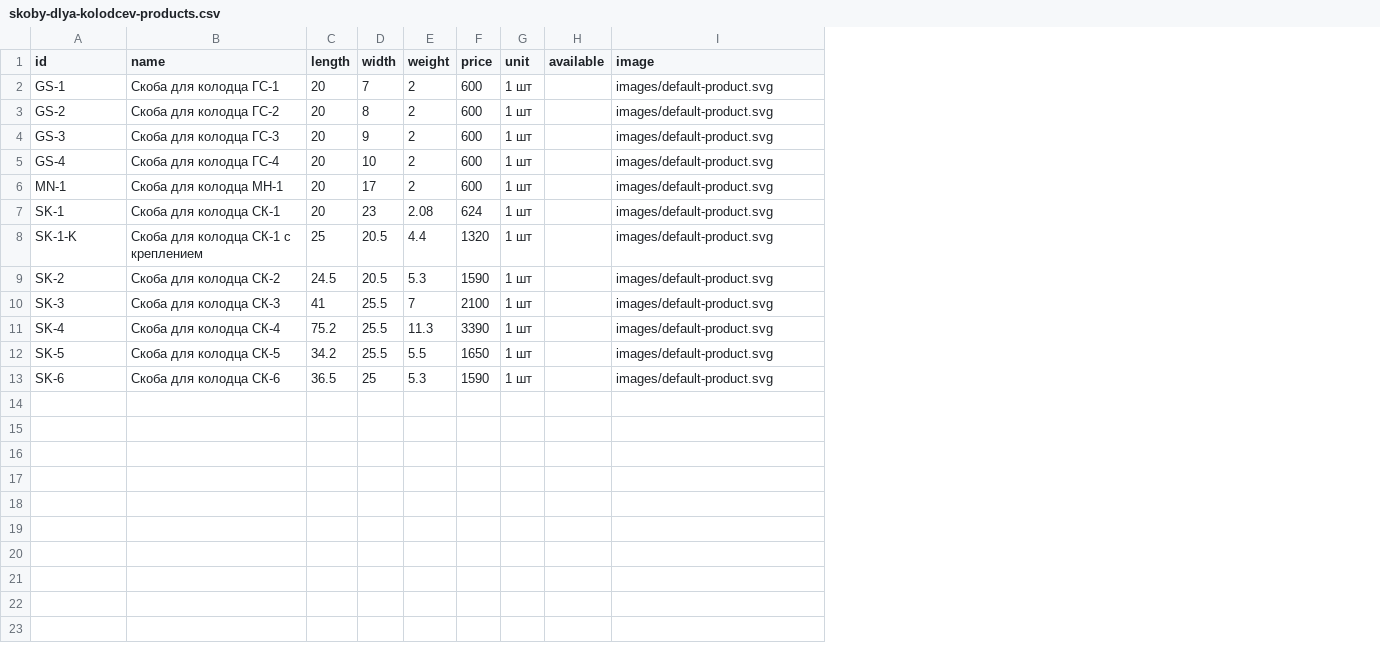
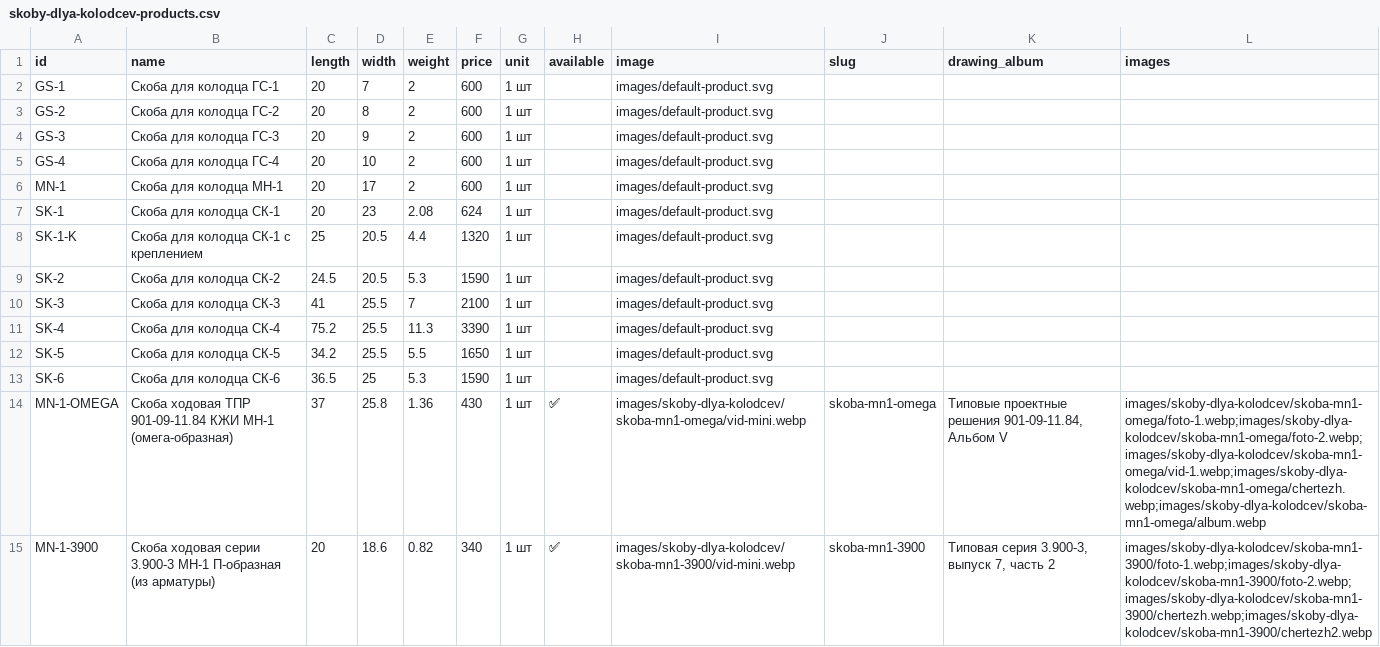
Before and after one commit to Nolan20007/test-project, a CSV file: data/skoby-dlya-kolodcev-products.csv, drawn as a sheet; the diff names each change by its address in the sheet, - before the commit and + after, or states it on an @@ line.

```diff
--- a/data/skoby-dlya-kolodcev-products.csv
+++ b/data/skoby-dlya-kolodcev-products.csv
+column J (slug), empty
+column K (drawing_album), empty
+column L (images), empty
+row 14: MN-1-OMEGA | Скоба ходовая ТПР 901-09-11.84 КЖИ МН-1 (омега-образная) | 37 | 25.8 | 1.36 | 430 | 1 шт | ✅ | images/skoby-dlya-kolodcev/skoba-mn1-omega/vid-mini.webp | skoba-mn1-omega | Типовые проектные решения 901-09-11.84, Альбом V | images/skoby-dlya-kolodcev/skoba-mn1-omega/foto-1.webp;images/skoby-dlya-kolodcev/skoba-mn1-omega/foto-2.webp;images/skoby-dlya-kolodcev/skoba-mn1-omega/vid-1.webp;images/skoby-dlya-kolodcev/skoba-mn1-omega/chertezh.webp;images/skoby-dlya-kolodcev/skoba-mn1-omega/album.webp
+row 15: MN-1-3900 | Скоба ходовая серии 3.900-3 МН-1 П-образная (из арматуры) | 20 | 18.6 | 0.82 | 340 | 1 шт | ✅ | images/skoby-dlya-kolodcev/skoba-mn1-3900/vid-mini.webp | skoba-mn1-3900 | Типовая серия 3.900-3, выпуск 7, часть 2 | images/skoby-dlya-kolodcev/skoba-mn1-3900/foto-1.webp;images/skoby-dlya-kolodcev/skoba-mn1-3900/foto-2.webp;images/skoby-dlya-kolodcev/skoba-mn1-3900/chertezh.webp;images/skoby-dlya-kolodcev/skoba-mn1-3900/chertezh2.webp
```
Also changed, not shown: 40 other files.
